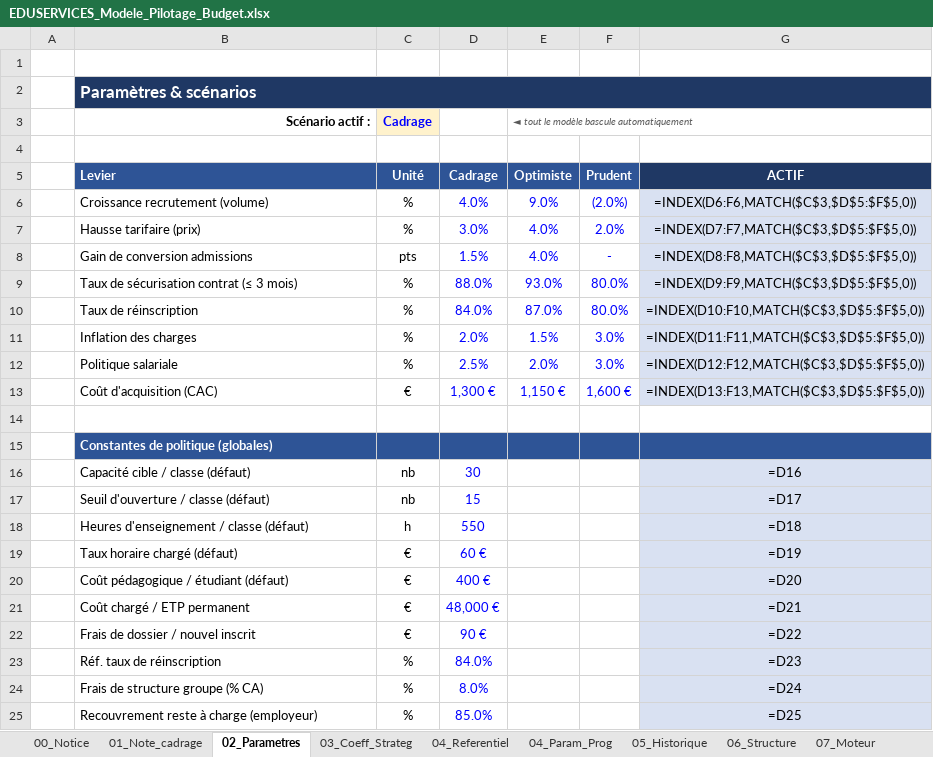
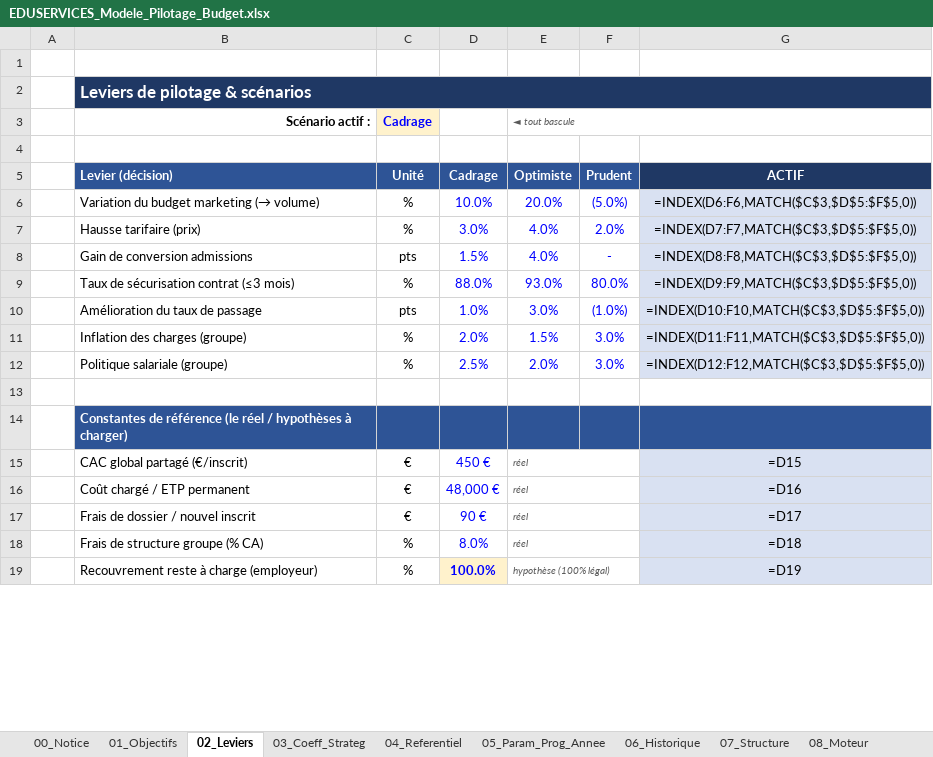
Before and after one commit to elmeziatims-art/demo5, an Excel workbook: eduservices/EDUSERVICES_Modele_Pilotage_Budget.xlsx, sheet 02_Leviers, drawn as a sheet; only a part is shown; values as stored, in another font and other column widths than the file's, no borders; formulas without a stored value are shown as written; removed rows and columns are numbered as before the commit, all else as after; the diff covers the shown part only; the diff names each change by its address in the sheet, - before the commit and + after, or states it on an @@ line.

```diff
--- a/eduservices/EDUSERVICES_Modele_Pilotage_Budget.xlsx (sheet 02_Leviers)
+++ b/eduservices/EDUSERVICES_Modele_Pilotage_Budget.xlsx (sheet 02_Leviers)
-sheet tab: 01_Note_cadrage
+sheet tab: 01_Objectifs
-sheet tab: 02_Parametres
+sheet tab: 02_Leviers
-sheet tab: 04_Param_Prog
+sheet tab: 05_Param_Prog_Annee
-sheet tab: 05_Historique
+sheet tab: 06_Historique
-sheet tab: 06_Structure
+sheet tab: 07_Structure
-sheet tab: 07_Moteur
+sheet tab: 08_Moteur
-B2 (Levier (décision)): Paramètres & scénarios
+B2 (Levier (décision)): Leviers de pilotage & scénarios
-E3 (Optimiste): ◄ tout le modèle bascule automatiquement
+E3 (Optimiste): ◄ tout bascule
-B5: Levier
+B5: Levier (décision)
-row 6:  | Croissance recrutement (volume) | % | 4.0% | 9.0% | (2.0%) | =INDEX(D6:F6,MATCH($C$3,$D$5:$F$5,0))
+row 6:  | Variation du budget marketing (→ volume) | % | 10.0% | 20.0% | (5.0%) | =INDEX(D6:F6,MATCH($C$3,$D$5:$F$5,0))
-B9 (Levier (décision)): Taux de sécurisation contrat (≤ 3 mois)
+B9 (Levier (décision)): Taux de sécurisation contrat (≤3 mois)
-row 10:  | Taux de réinscription | % | 84.0% | 87.0% | 80.0% | =INDEX(D10:F10,MATCH($C$3,$D$5:$F$5,0))
+row 10:  | Amélioration du taux de passage | pts | 1.0% | 3.0% | (1.0%) | =INDEX(D10:F10,MATCH($C$3,$D$5:$F$5,0))
-B11 (Levier (décision)): Inflation des charges
+B11 (Levier (décision)): Inflation des charges (groupe)
-B12 (Levier (décision)): Politique salariale
+B12 (Levier (décision)): Politique salariale (groupe)
-row 13:  | Coût d'acquisition (CAC) | € | 1,300 € | 1,150 € | 1,600 € | =INDEX(D13:F13,MATCH($C$3,$D$5:$F$5,0))
-B14 (Levier (décision)): Constantes de politique (globales)
+B14 (Levier (décision)): Constantes de référence (le réel / hypothèses à charger)
-row 16:  | Capacité cible / classe (défaut) | nb | 30 |  |  | =D16
-row 17:  | Seuil d'ouverture / classe (défaut) | nb | 15 |  |  | =D17
-row 18:  | Heures d'enseignement / classe (défaut) | h | 550 |  |  | =D18
-row 19:  | Taux horaire chargé (défaut) | € | 60 € |  |  | =D19
-row 20:  | Coût pédagogique / étudiant (défaut) | € | 400 € |  |  | =D20
+row 15:  | CAC global partagé (€/inscrit) | € | 450 € | réel |  | =D15
-E16:E17 (Optimiste): (empty)
+E16:E17 (Optimiste): réel
+E16:F16 merged
-G16 (ACTIF): =D21
+G16 (ACTIF): =D16
+E17:F17 merged
-G17 (ACTIF): =D22
+G17 (ACTIF): =D17
-row 23:  | Réf. taux de réinscription | % | 84.0% |  |  | =D23
-E18 (Optimiste): (empty)
+E18 (Optimiste): réel
+E18:F18 merged
-G18 (ACTIF): =D24
+G18 (ACTIF): =D18
-D19 (Cadrage): 85.0%
+D19 (Cadrage): 100.0%
@@ D19 fill: none → #FFF2CC, bold: off → on @@
-E19 (Optimiste): (empty)
+E19 (Optimiste): hypothèse (100% légal)
+E19:F19 merged
-G19 (ACTIF): =D25
+G19 (ACTIF): =D19
```
Also changed, not shown: 2 added rows, 2 removed rows, 5 edited cells, cell formats and merged cells elsewhere in this sheet, sheet 08_Moteur, sheet 11_Simulateur, sheet 06_Historique, sheet 05_Param_Prog_Annee, sheet 09_Allocation, sheet 12_Sensibilite, 7 more sheets, other sheet tabs, 6 other files.
